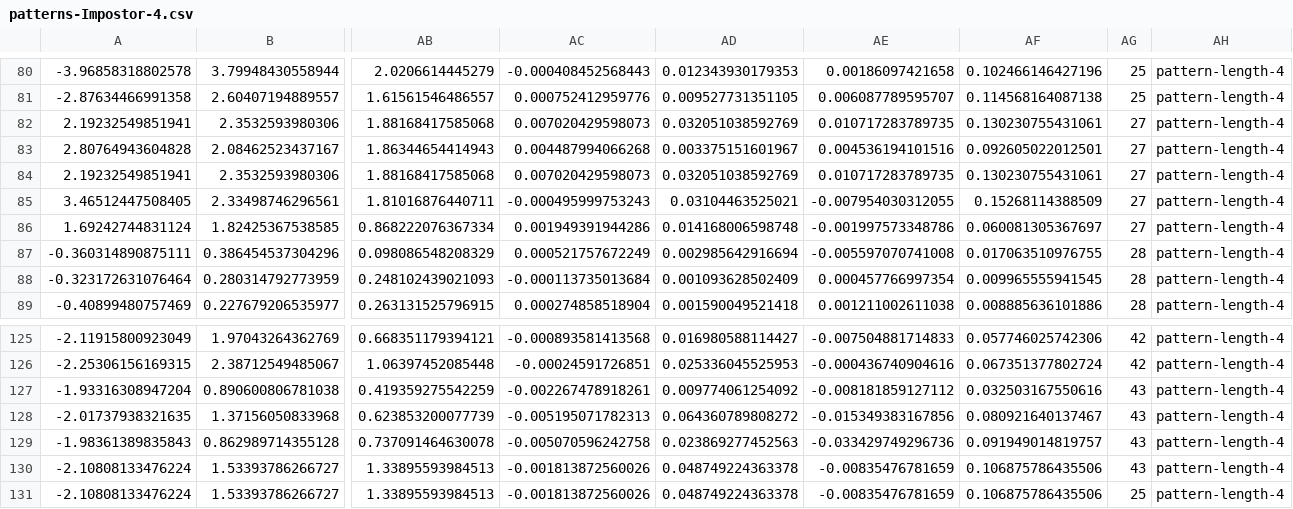
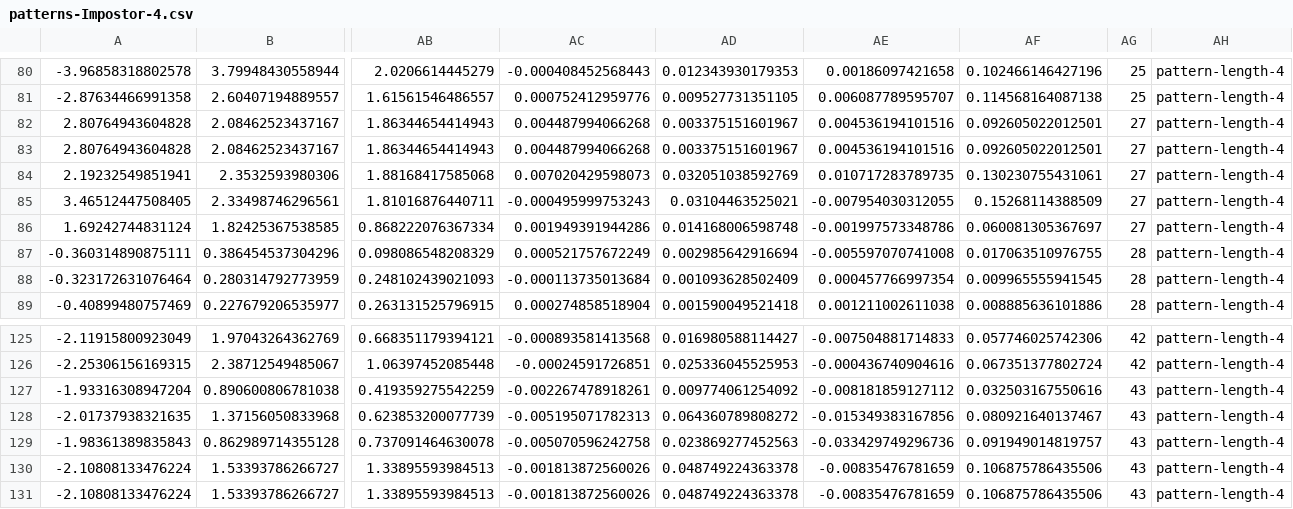
Before and after one commit to sidneyaguirre/python-bioauthentication, a CSV file: DB/patterns-Impostor-4.csv, drawn as a sheet; only a part is shown, gaps mark what is left out; removed rows and columns are numbered as before the commit, all else as after; rows hold the shown columns only; the diff names each change by its address in the sheet, - before the commit and + after, or states it on an @@ line.

```diff
--- a/DB/patterns-Impostor-4.csv
+++ b/DB/patterns-Impostor-4.csv
-row 82: 2.19232549851941 | 2.3532593980306 | 1.88168417585068 | 0.007020429598073 | 0.032051038592769 | 0.010717283789735 | 0.130230755431061 | 27 | pattern-length-4
+row 82: 2.80764943604828 | 2.08462523437167 | 1.86344654414943 | 0.004487994066268 | 0.003375151601967 | 0.004536194101516 | 0.092605022012501 | 27 | pattern-length-4
-AG131: 25
+AG131: 43
```
Also changed, not shown: DB/patterns-Impostor-6.csv, DB/patterns-Impostor-8.csv, 3 other files.
